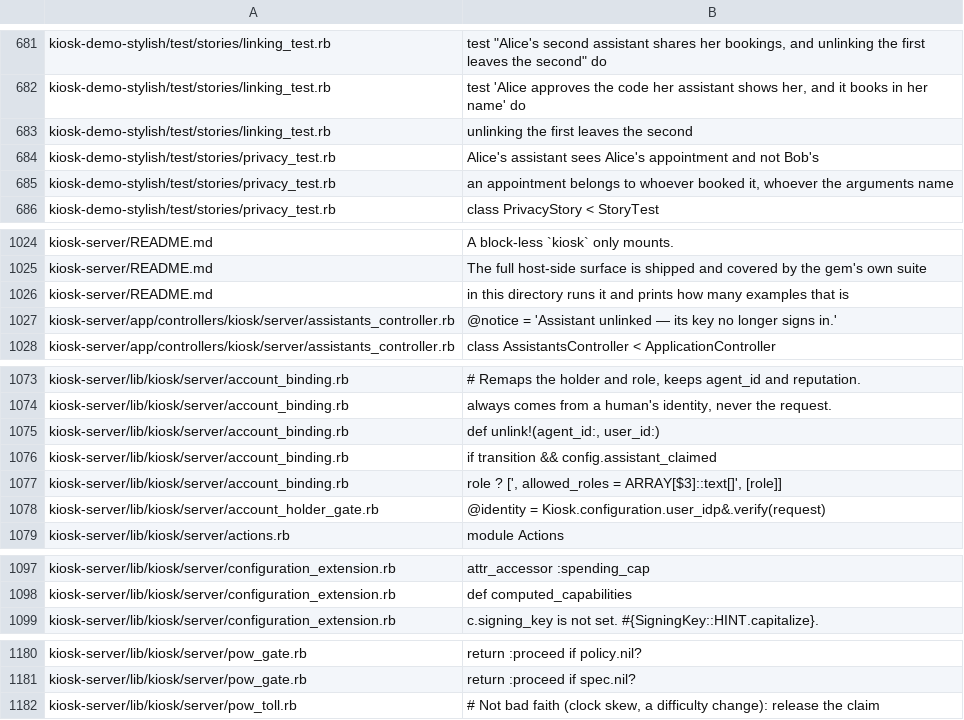
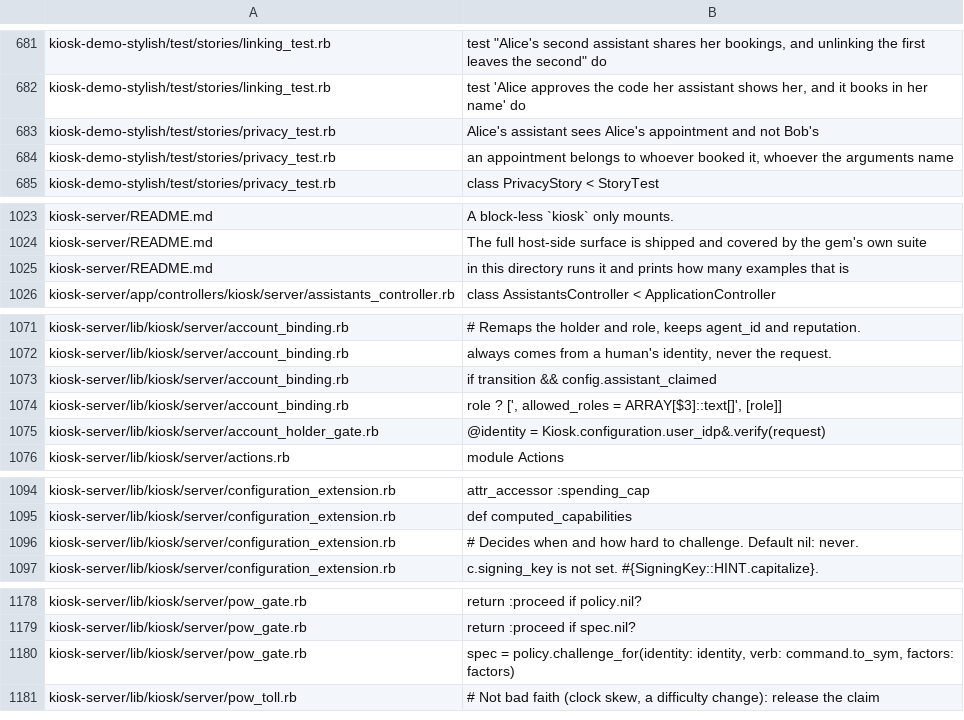
Before and after one commit to kiosk-hq/kiosk, a TSV file: spec/conformance-anchors.tsv, drawn as a sheet; only a part is shown, gaps mark what is left out; removed rows and columns are numbered as before the commit, all else as after; the diff covers the shown part only; the diff names each change by its address in the sheet, - before the commit and + after, or states it on an @@ line.

```diff
--- a/spec/conformance-anchors.tsv
+++ b/spec/conformance-anchors.tsv
-row 683: kiosk-demo-stylish/test/stories/linking_test.rb | unlinking the first leaves the second
-row 1027: kiosk-server/app/controllers/kiosk/server/assistants_controller.rb | @notice = 'Assistant unlinked — its key no longer signs in.'
-row 1075: kiosk-server/lib/kiosk/server/account_binding.rb | def unlink!(agent_id:, user_id:)
+row 1096: kiosk-server/lib/kiosk/server/configuration_extension.rb | # Decides when and how hard to challenge. Default nil: never.
+row 1180: kiosk-server/lib/kiosk/server/pow_gate.rb | spec = policy.challenge_for(identity: identity, verb: command.to_sym, factors: factors)
```
Also changed, not shown: 2 added rows and 1 edited cell elsewhere in this file, spec/conformance-drift-baseline.tsv.
